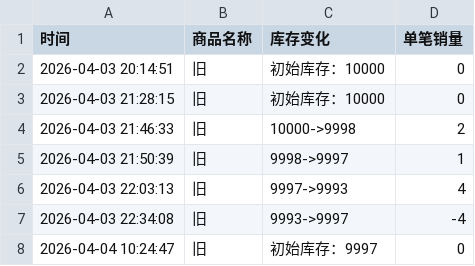
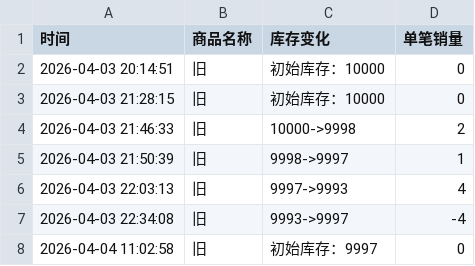
Before and after one commit to Juineii/ive_kms0403, a CSV file: LEESEO.csv, drawn as a sheet.

Commit message:
自动更新数据 2026-04-04 11:02:59

```diff
--- a/LEESEO.csv
+++ b/LEESEO.csv
@@ -7,2 +7,2 @@
 2026-04-03 22:34:08,旧,9993->9997,-4
-2026-04-04 10:24:47,旧,初始库存：9997,0
+2026-04-04 11:02:58,旧,初始库存：9997,0
```
